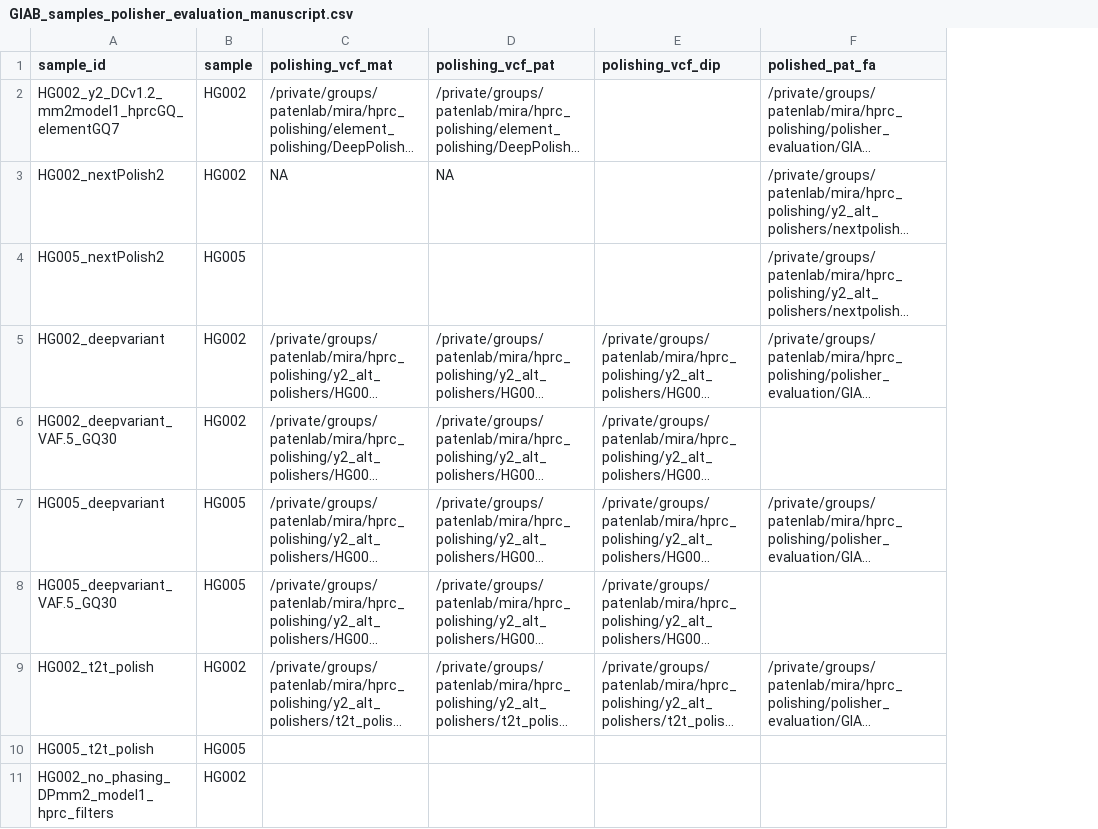
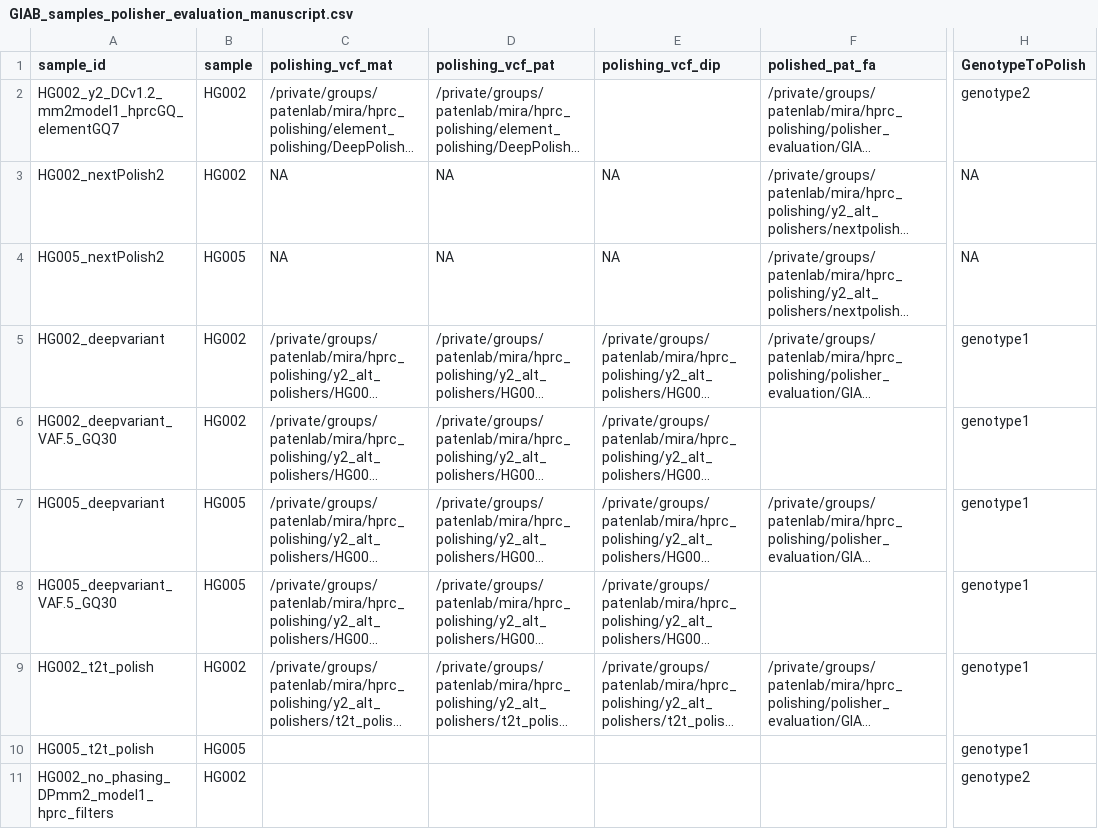
Before and after one commit to miramastoras/phoenix_batch_submissions, a CSV file: polishing/applyPolish_dipcall_happy/GIAB_samples_manuscript/GIAB_samples_polisher_evaluation_manuscript.csv, drawn as a sheet; only a part is shown, gaps mark what is left out; long unchanged cells end in …; the diff names each change by its address in the sheet, - before the commit and + after, or states it on an @@ line.

Commit message:
add genotype option for applyPolish

```diff
--- a/polishing/applyPolish_dipcall_happy/GIAB_samples_manuscript/GIAB_samples_polisher_evaluation_manuscript.csv
+++ b/polishing/applyPolish_dipcall_happy/GIAB_samples_manuscript/GIAB_samples_polisher_evaluation_manuscript.csv
+column H (GenotypeToPolish), rows 2-11: genotype2 | NA | NA | genotype1 | genotype1 | genotype1 | genotype1 | genotype1 | genotype1 | genotype2
-E3:E4 (polishing_vcf_dip): (empty)
+E3:E4 (polishing_vcf_dip): NA
-C4 (polishing_vcf_mat): (empty)
+C4 (polishing_vcf_mat): NA
-D4 (polishing_vcf_pat): (empty)
+D4 (polishing_vcf_pat): NA
```
Also changed, not shown: polishing/applyPolish_dipcall_happy/GIAB_samples_manuscript/applyPolish_dipcall_input_mapping.csv, 18 other files.
